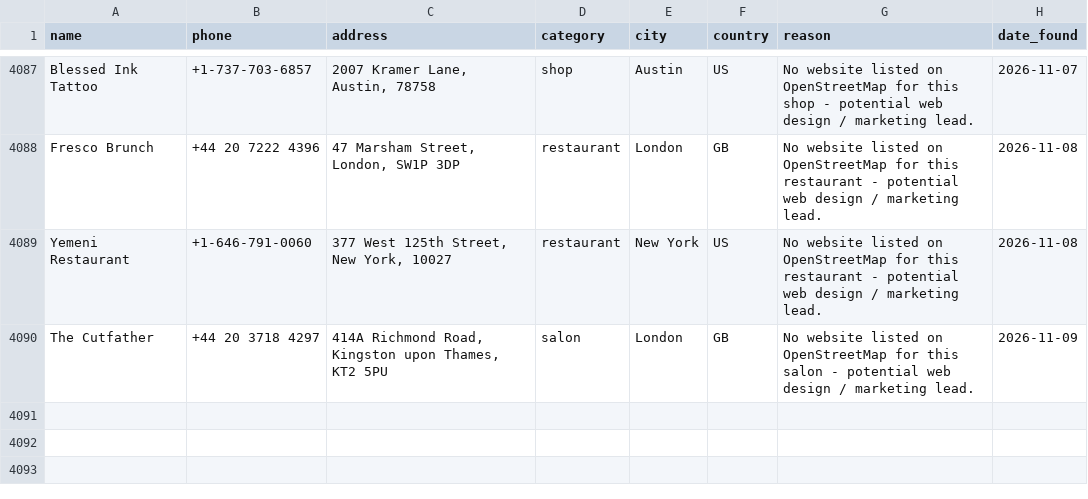
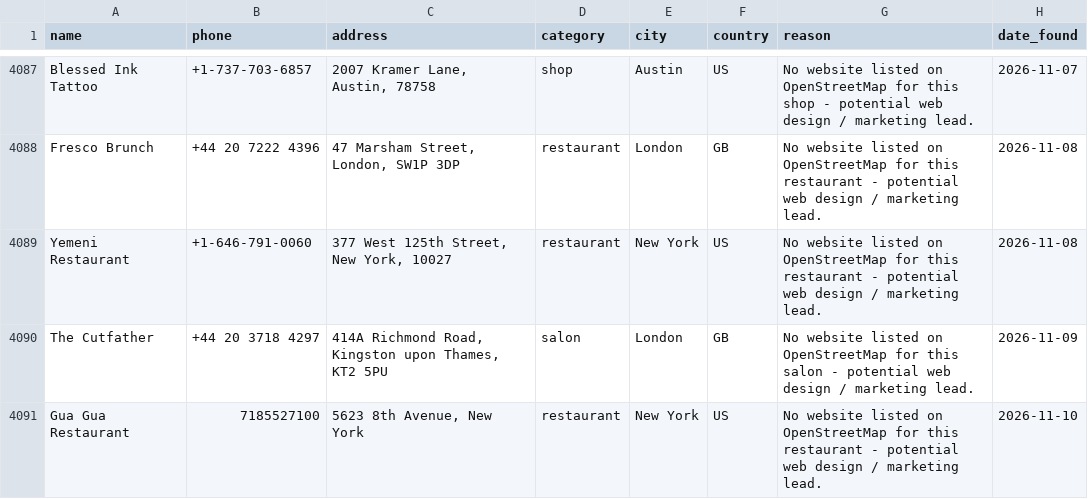
Before and after one commit to ashar-farooqui1/leads, a CSV file: data/leads_overpass.csv, drawn as a sheet; only a part is shown, gaps mark what is left out; the diff names each change by its address in the sheet, - before the commit and + after, or states it on an @@ line.

```diff
--- a/data/leads_overpass.csv
+++ b/data/leads_overpass.csv
+row 4091: Gua Gua Restaurant | 7185527100 | 5623 8th Avenue, New York | restaurant | New York | US | No website listed on OpenStreetMap for this restaurant - potential web design / marketing lead. | 2026-11-10
```
Also changed, not shown: 2 other files.
